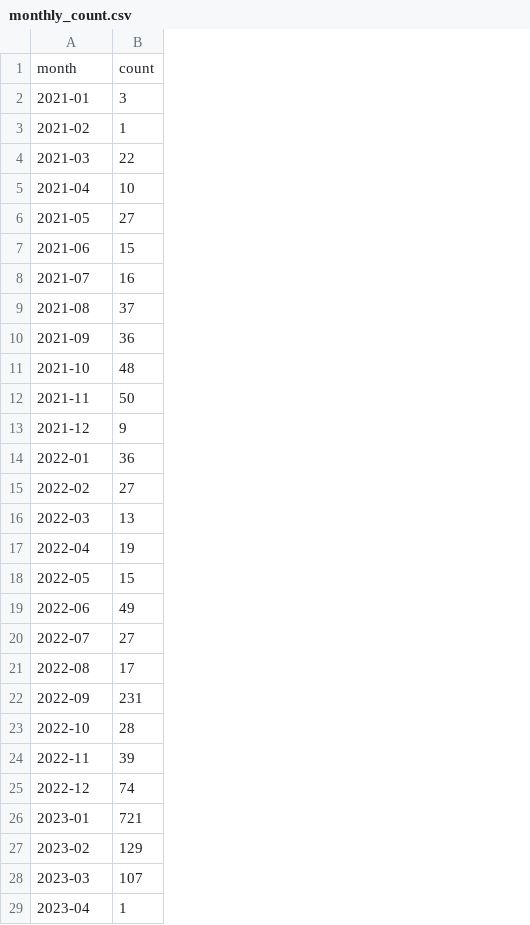
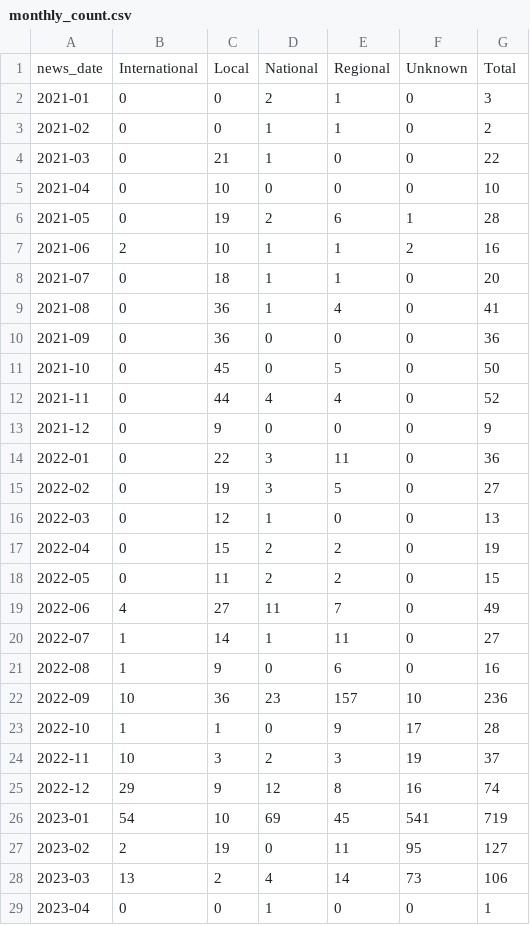
Before and after one commit to open-innovations/leeds-2023, a CSV file: docs/metrics/media_coverage/_data/monthly_count.csv, drawn as a sheet; removed rows and columns are numbered as before the commit, all else as after; the diff names each change by its address in the sheet, - before the commit and + after, or states it on an @@ line.

Commit message:
Calculating media regional count by month

```diff
--- a/docs/metrics/media_coverage/_data/monthly_count.csv
+++ b/docs/metrics/media_coverage/_data/monthly_count.csv
+column B, rows 2-29: 0 | 0 | 0 | 0 | 0 | 2 | 0 | 0 | 0 | 0 | 0 | 0 | 0 | 0 | 0 | 0 | 0 | 4 | 1 | 1 | 10 | 1 | 10 | 29 | 54 | 2 | 13 | 0
+column C, rows 2-29: 0 | 0 | 21 | 10 | 19 | 10 | 18 | 36 | 36 | 45 | 44 | 9 | 22 | 19 | 12 | 15 | 11 | 27 | 14 | 9 | 36 | 1 | 3 | 9 | 10 | 19 | 2 | 0
+column D, rows 2-29: 2 | 1 | 1 | 0 | 2 | 1 | 1 | 1 | 0 | 0 | 4 | 0 | 3 | 3 | 1 | 2 | 2 | 11 | 1 | 0 | 23 | 0 | 2 | 12 | 69 | 0 | 4 | 1
+column E, rows 2-29: 1 | 1 | 0 | 0 | 6 | 1 | 1 | 4 | 0 | 5 | 4 | 0 | 11 | 5 | 0 | 2 | 2 | 7 | 11 | 6 | 157 | 9 | 3 | 8 | 45 | 11 | 14 | 0
+column F, rows 2-29: 0 | 0 | 0 | 0 | 1 | 2 | 0 | 0 | 0 | 0 | 0 | 0 | 0 | 0 | 0 | 0 | 0 | 0 | 0 | 0 | 10 | 17 | 19 | 16 | 541 | 95 | 73 | 0
-row 1: month | count
+row 1: news_date | International | Local | National | Regional | Unknown | Total
-G3: 1
+G3: 2
-G6: 27
+G6: 28
-G7: 15
+G7: 16
-G8: 16
+G8: 20
-G9: 37
+G9: 41
-G11: 48
+G11: 50
-G12: 50
+G12: 52
-G21: 17
+G21: 16
-G22: 231
+G22: 236
-G24: 39
+G24: 37
-G26: 721
+G26: 719
-G27: 129
+G27: 127
-G28: 107
+G28: 106
```
Also changed, not shown: 7 other files.
